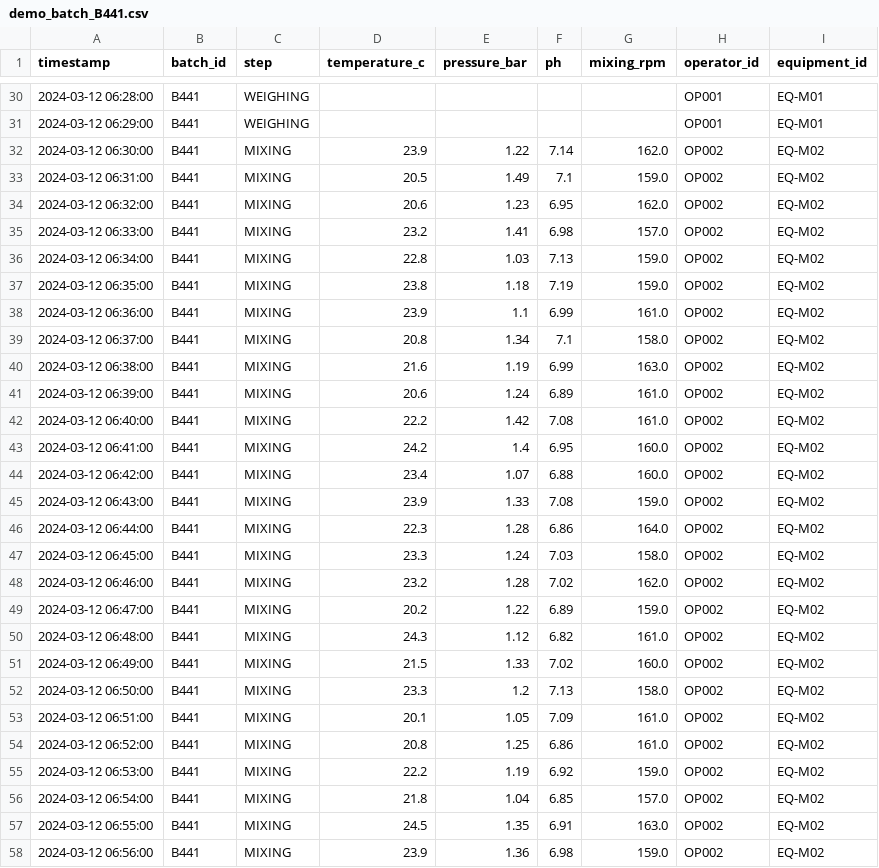
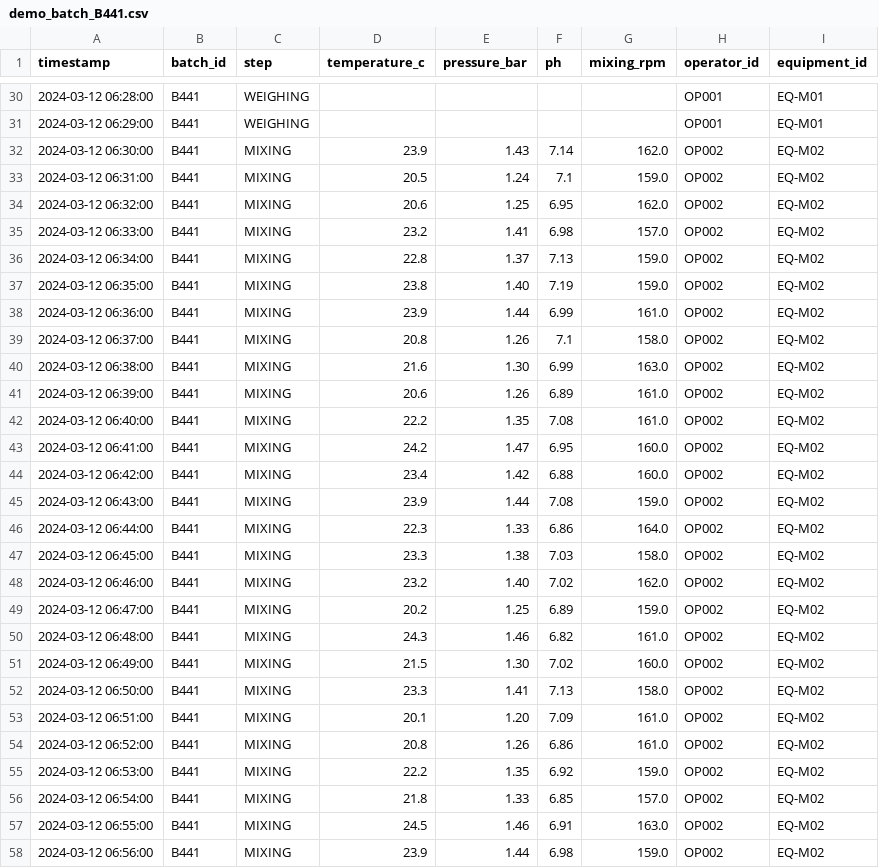
Before and after one commit to samuelpilot86/ai-deviation-detective, a CSV file: public/demo_batch_B441.csv, drawn as a sheet; only a part is shown, gaps mark what is left out; the diff covers the shown part only.

Commit message:
Dual-axis temp+pressure chart; rebuild MIXING data with 3.3-sigma correlated anomaly

```diff
--- a/public/demo_batch_B441.csv
+++ b/public/demo_batch_B441.csv
@@ -31,28 +31,28 @@ timestamp,batch_id,step,temperature_c,pressure_bar,ph,mixing_rpm,operator_id,equ
 2024-03-12 06:29:00,B441,WEIGHING,,,,,OP001,EQ-M01
-2024-03-12 06:30:00,B441,MIXING,23.9,1.22,7.14,162.0,OP002,EQ-M02
-2024-03-12 06:31:00,B441,MIXING,20.5,1.49,7.1,159.0,OP002,EQ-M02
-2024-03-12 06:32:00,B441,MIXING,20.6,1.23,6.95,162.0,OP002,EQ-M02
+2024-03-12 06:30:00,B441,MIXING,23.9,1.43,7.14,162.0,OP002,EQ-M02
+2024-03-12 06:31:00,B441,MIXING,20.5,1.24,7.1,159.0,OP002,EQ-M02
+2024-03-12 06:32:00,B441,MIXING,20.6,1.25,6.95,162.0,OP002,EQ-M02
 2024-03-12 06:33:00,B441,MIXING,23.2,1.41,6.98,157.0,OP002,EQ-M02
-2024-03-12 06:34:00,B441,MIXING,22.8,1.03,7.13,159.0,OP002,EQ-M02
-2024-03-12 06:35:00,B441,MIXING,23.8,1.18,7.19,159.0,OP002,EQ-M02
-2024-03-12 06:36:00,B441,MIXING,23.9,1.1,6.99,161.0,OP002,EQ-M02
-2024-03-12 06:37:00,B441,MIXING,20.8,1.34,7.1,158.0,OP002,EQ-M02
-2024-03-12 06:38:00,B441,MIXING,21.6,1.19,6.99,163.0,OP002,EQ-M02
-2024-03-12 06:39:00,B441,MIXING,20.6,1.24,6.89,161.0,OP002,EQ-M02
-2024-03-12 06:40:00,B441,MIXING,22.2,1.42,7.08,161.0,OP002,EQ-M02
-2024-03-12 06:41:00,B441,MIXING,24.2,1.4,6.95,160.0,OP002,EQ-M02
-2024-03-12 06:42:00,B441,MIXING,23.4,1.07,6.88,160.0,OP002,EQ-M02
-2024-03-12 06:43:00,B441,MIXING,23.9,1.33,7.08,159.0,OP002,EQ-M02
-2024-03-12 06:44:00,B441,MIXING,22.3,1.28,6.86,164.0,OP002,EQ-M02
-2024-03-12 06:45:00,B441,MIXING,23.3,1.24,7.03,158.0,OP002,EQ-M02
-2024-03-12 06:46:00,B441,MIXING,23.2,1.28,7.02,162.0,OP002,EQ-M02
-2024-03-12 06:47:00,B441,MIXING,20.2,1.22,6.89,159.0,OP002,EQ-M02
-2024-03-12 06:48:00,B441,MIXING,24.3,1.12,6.82,161.0,OP002,EQ-M02
-2024-03-12 06:49:00,B441,MIXING,21.5,1.33,7.02,160.0,OP002,EQ-M02
-2024-03-12 06:50:00,B441,MIXING,23.3,1.2,7.13,158.0,OP002,EQ-M02
-2024-03-12 06:51:00,B441,MIXING,20.1,1.05,7.09,161.0,OP002,EQ-M02
-2024-03-12 06:52:00,B441,MIXING,20.8,1.25,6.86,161.0,OP002,EQ-M02
-2024-03-12 06:53:00,B441,MIXING,22.2,1.19,6.92,159.0,OP002,EQ-M02
-2024-03-12 06:54:00,B441,MIXING,21.8,1.04,6.85,157.0,OP002,EQ-M02
-2024-03-12 06:55:00,B441,MIXING,24.5,1.35,6.91,163.0,OP002,EQ-M02
-2024-03-12 06:56:00,B441,MIXING,23.9,1.36,6.98,159.0,OP002,EQ-M02
+2024-03-12 06:34:00,B441,MIXING,22.8,1.37,7.13,159.0,OP002,EQ-M02
+2024-03-12 06:35:00,B441,MIXING,23.8,1.40,7.19,159.0,OP002,EQ-M02
+2024-03-12 06:36:00,B441,MIXING,23.9,1.44,6.99,161.0,OP002,EQ-M02
+2024-03-12 06:37:00,B441,MIXING,20.8,1.26,7.1,158.0,OP002,EQ-M02
+2024-03-12 06:38:00,B441,MIXING,21.6,1.30,6.99,163.0,OP002,EQ-M02
+2024-03-12 06:39:00,B441,MIXING,20.6,1.26,6.89,161.0,OP002,EQ-M02
+2024-03-12 06:40:00,B441,MIXING,22.2,1.35,7.08,161.0,OP002,EQ-M02
+2024-03-12 06:41:00,B441,MIXING,24.2,1.47,6.95,160.0,OP002,EQ-M02
+2024-03-12 06:42:00,B441,MIXING,23.4,1.42,6.88,160.0,OP002,EQ-M02
+2024-03-12 06:43:00,B441,MIXING,23.9,1.44,7.08,159.0,OP002,EQ-M02
+2024-03-12 06:44:00,B441,MIXING,22.3,1.33,6.86,164.0,OP002,EQ-M02
+2024-03-12 06:45:00,B441,MIXING,23.3,1.38,7.03,158.0,OP002,EQ-M02
+2024-03-12 06:46:00,B441,MIXING,23.2,1.40,7.02,162.0,OP002,EQ-M02
+2024-03-12 06:47:00,B441,MIXING,20.2,1.25,6.89,159.0,OP002,EQ-M02
+2024-03-12 06:48:00,B441,MIXING,24.3,1.46,6.82,161.0,OP002,EQ-M02
+2024-03-12 06:49:00,B441,MIXING,21.5,1.30,7.02,160.0,OP002,EQ-M02
+2024-03-12 06:50:00,B441,MIXING,23.3,1.41,7.13,158.0,OP002,EQ-M02
+2024-03-12 06:51:00,B441,MIXING,20.1,1.20,7.09,161.0,OP002,EQ-M02
+2024-03-12 06:52:00,B441,MIXING,20.8,1.26,6.86,161.0,OP002,EQ-M02
+2024-03-12 06:53:00,B441,MIXING,22.2,1.35,6.92,159.0,OP002,EQ-M02
+2024-03-12 06:54:00,B441,MIXING,21.8,1.33,6.85,157.0,OP002,EQ-M02
+2024-03-12 06:55:00,B441,MIXING,24.5,1.46,6.91,163.0,OP002,EQ-M02
+2024-03-12 06:56:00,B441,MIXING,23.9,1.44,6.98,159.0,OP002,EQ-M02
```
Also changed, not shown: 35 edited cells elsewhere in this file, 1 other file.
